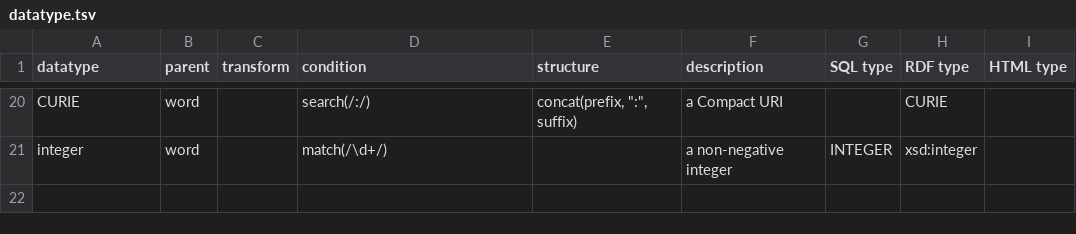
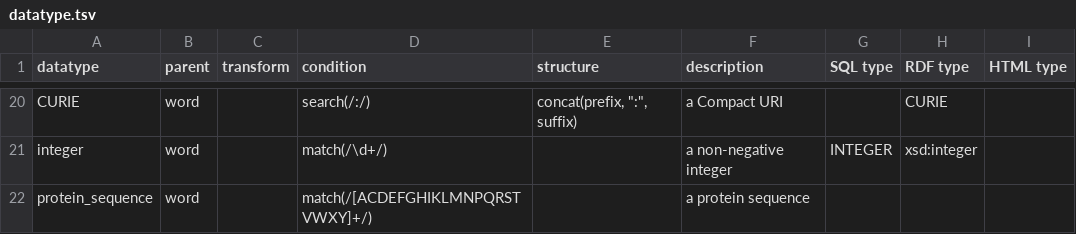
Before and after one commit to jamesaoverton/curatron, a TSV file: src/resources/datatype.tsv, drawn as a sheet; only a part is shown, gaps mark what is left out; the diff names each change by its address in the sheet, - before the commit and + after, or states it on an @@ line.

```diff
--- a/src/resources/datatype.tsv
+++ b/src/resources/datatype.tsv
+row 22: protein_sequence | word |  | match(/[ACDEFGHIKLMNPQRSTVWXY]+/) |  | a protein sequence
```
Also changed, not shown: src/resources/column.tsv, 2 other files.
